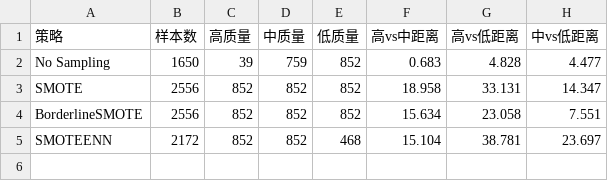
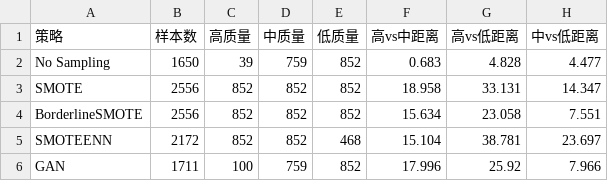
Before and after one commit to RainingSherry/college-english-teaching-imbalance, a CSV file: 主要文件夹/03_结果/sampling_tsne_comparison_report.csv, drawn as a sheet; the diff names each change by its address in the sheet, - before the commit and + after, or states it on an @@ line.

```diff
--- a/主要文件夹/03_结果/sampling_tsne_comparison_report.csv
+++ b/主要文件夹/03_结果/sampling_tsne_comparison_report.csv
+row 6: GAN | 1711 | 100 | 759 | 852 | 17.996 | 25.92 | 7.966
```
Also changed, not shown: 2 other files.
